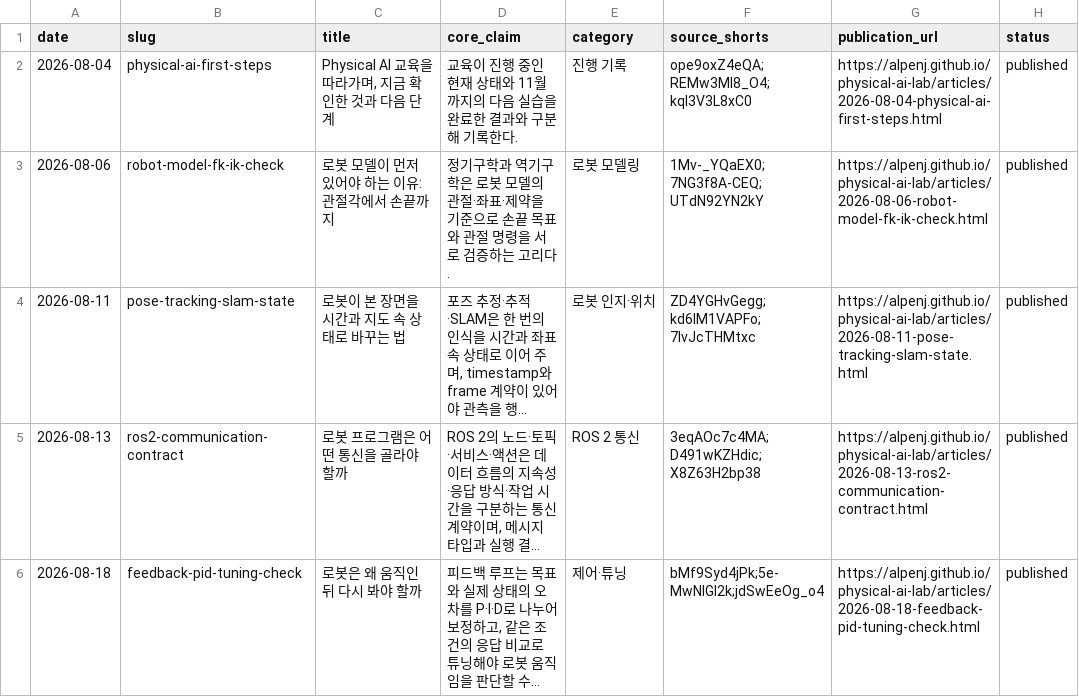
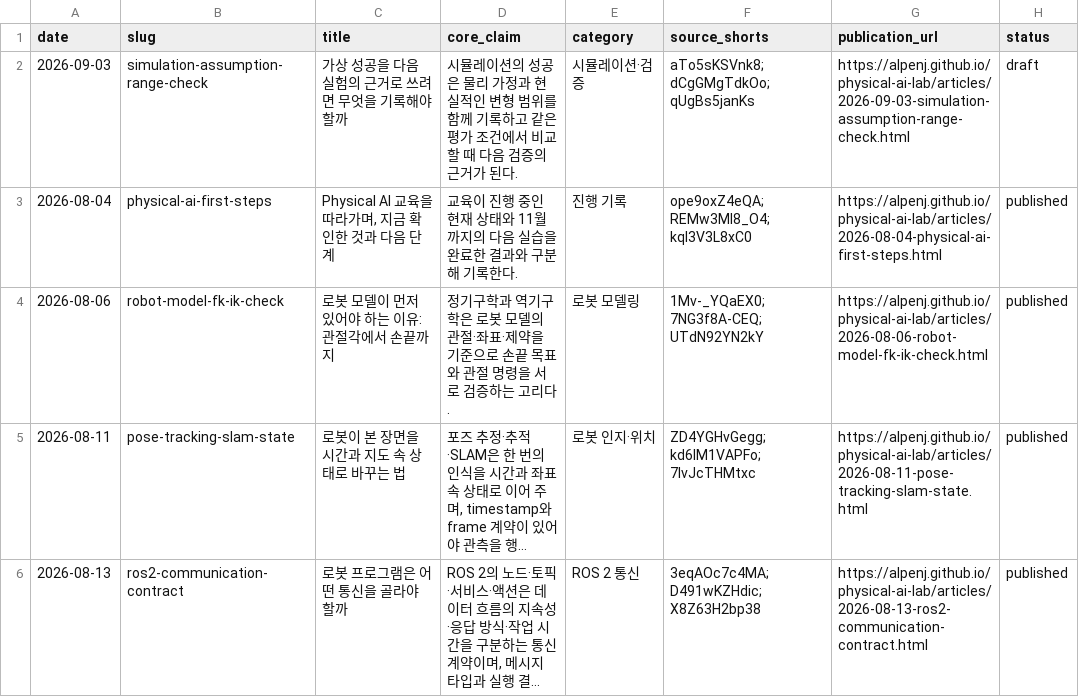
Before and after one commit to Alpenj/physical-ai-lab, a CSV file: data/blog-inventory.csv, drawn as a sheet; only a part is shown; the shorter side is filled out with more unchanged rows; long unchanged cells end in ….

Commit message:
Register 2026-09-03 deep dive draft

```diff
--- a/data/blog-inventory.csv
+++ b/data/blog-inventory.csv
@@ -1,2 +1,3 @@
 date,slug,title,core_claim,category,source_shorts,publication_url,status
+2026-09-03,simulation-assumption-range-check,"가상 성공을 다음 실험의 근거로 쓰려면 무엇을 기록해야 할까","시뮬레이션의 성공은 물리 가정과 현실적인 변형 범위를 함께 기록하고 같은 평가 조건에서 비교할 때 다음 검증의 근거가 된다.",시뮬레이션·검증,aTo5sKSVnk8;dCgGMgTdkOo;qUgBs5janKs,https://alpenj.github.io/physical-ai-lab/articles/2026-09-03-simulation-assumption-range-check.html,draft
 2026-08-04,physical-ai-first-steps,"Physical AI 교육을 따라가며, 지금 확인한 것과 다음 단계","교육이 진행 중인 현재 상태와 11월까지의 다음 실습을 완료한 결과와 구분해 기록한다.",진행 기록,ope9oxZ4eQA;REMw3MI8_O4;kqI3V3L8xC0,https://alpenj.github.io/physical-ai-lab/articles/2026-08-04-physical-ai-first-steps.html,published
```
